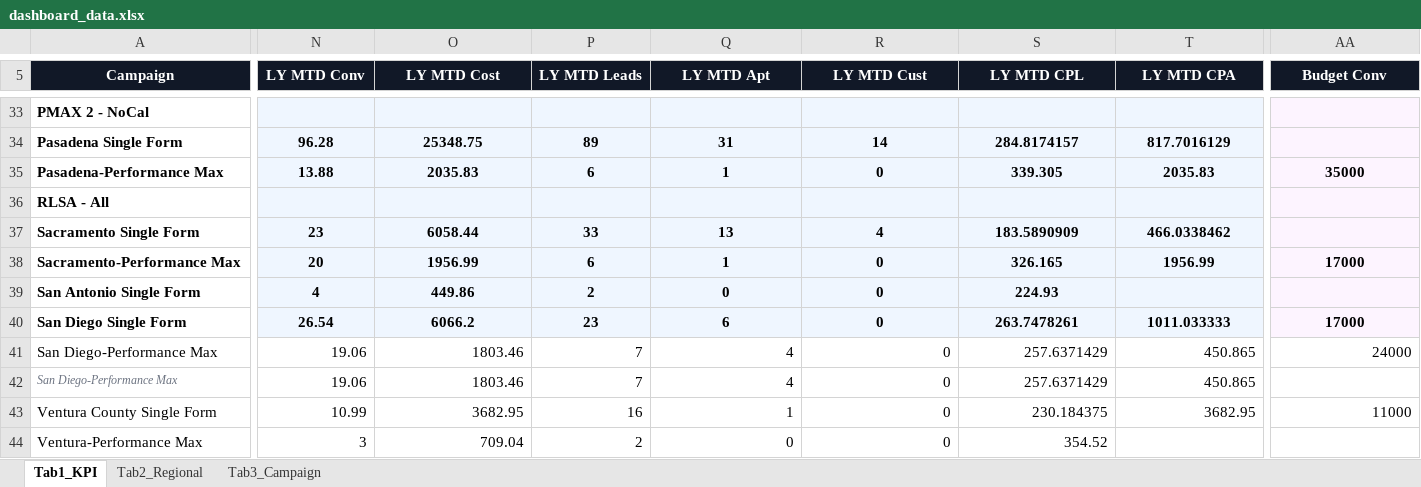
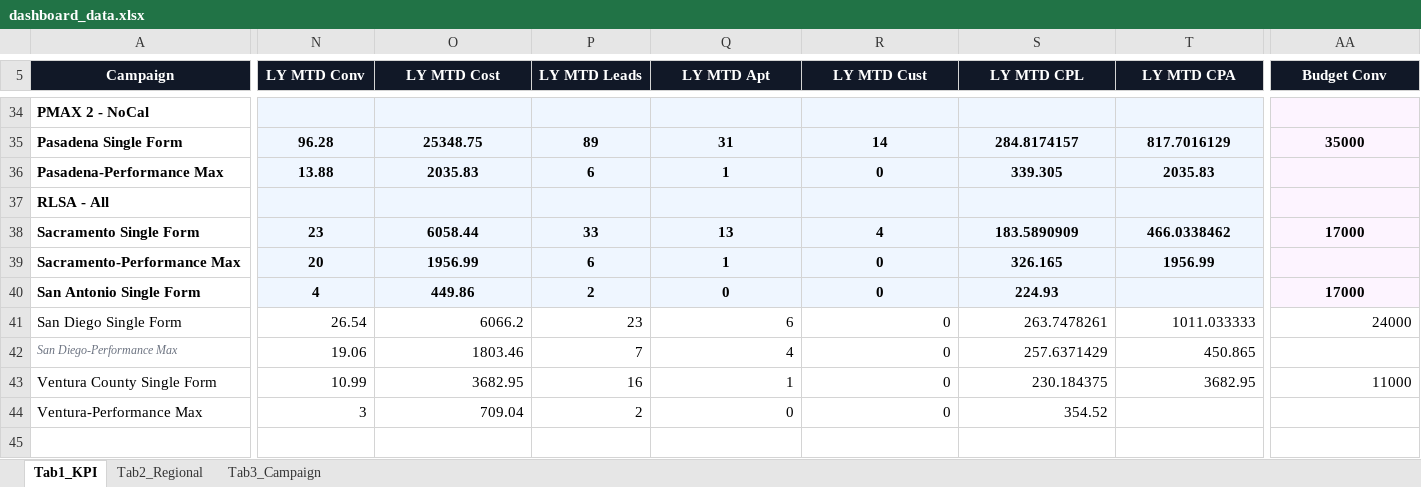
Before and after one commit to panpanlsw-ops/Google-Dashboard, an Excel workbook: dashboard_data.xlsx, sheet Tab1_KPI, drawn as a sheet; only a part is shown, gaps mark what is left out; values as stored, in another font and other column widths than the file's, no borders; removed rows and columns are numbered as before the commit, all else as after; rows hold the shown columns only; the diff covers the shown part only; the diff names each change by its address in the sheet, - before the commit and + after, or states it on an @@ line.

```diff
--- a/dashboard_data.xlsx (sheet Tab1_KPI)
+++ b/dashboard_data.xlsx (sheet Tab1_KPI)
-AA35 (Budget Conv): (empty)
+AA35 (Budget Conv): 35000
-AA36 (Budget Conv): 35000
+AA36 (Budget Conv): (empty)
-AA38 (Budget Conv): (empty)
+AA38 (Budget Conv): 17000
-AA39 (Budget Conv): 17000
+AA39 (Budget Conv): (empty)
-AA40 (Budget Conv): (empty)
+AA40 (Budget Conv): 17000
-A41:AA41 bold: on
+A41:AA41 bold: off
-N41:AA41 alignment: center
+N41:AA41 alignment: right
-N41:T41 fill: #EFF6FF
+N41:T41 fill: none
-AA41 (Budget Conv): 17000
+AA41 (Budget Conv): 24000
-AA41 fill: #FDF4FF
+AA41 fill: none
-row 41: San Diego-Performance Max | 19.06 | 1803.46 | 7 | 4 | 0 | 257.6371429 | 450.865 | 24000
```
Also changed, not shown: 1 added row, 16 edited cells and cell formats elsewhere in this sheet.
